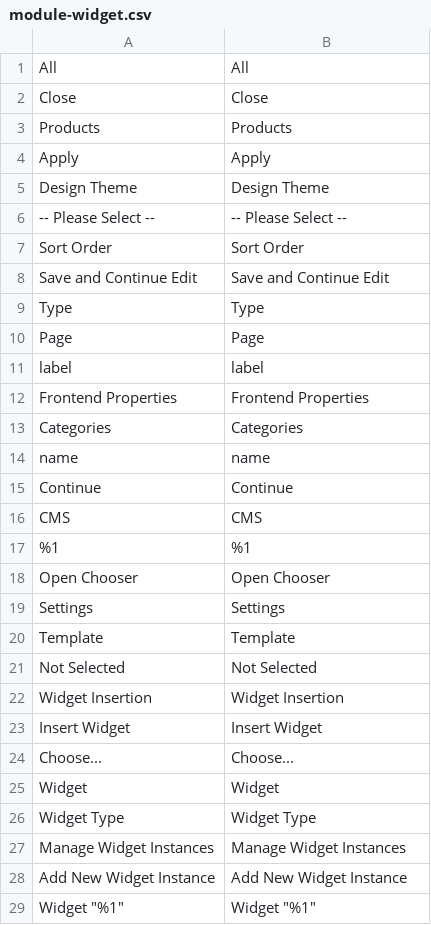
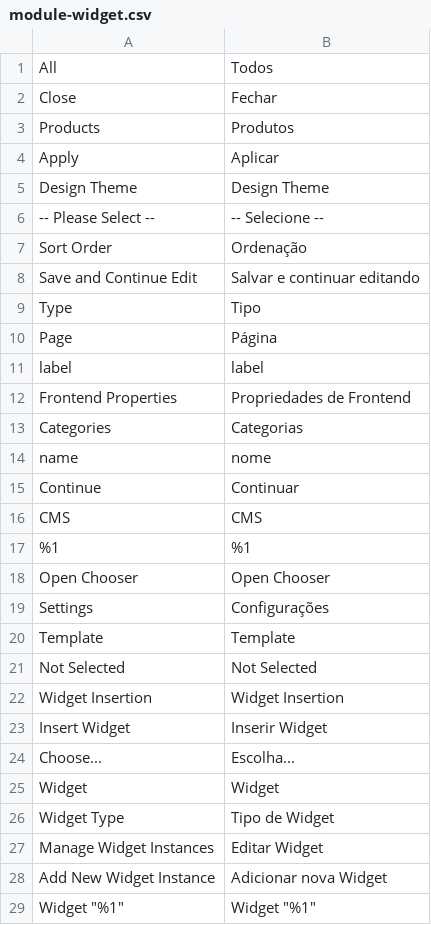
Before and after one commit to Bleez/Magento2-PT-BR, a CSV file: module-widget.csv, drawn as a sheet; only a part is shown; the diff covers the shown part only.

Commit message:
Traduzindo

```diff
--- a/module-widget.csv
+++ b/module-widget.csv
@@ -1,16 +1,16 @@
-All,All
-Close,Close
-Products,Products
-Apply,Apply
+All,Todos
+Close,Fechar
+Products,Produtos
+Apply,Aplicar
 "Design Theme","Design Theme"
-"-- Please Select --","-- Please Select --"
-"Sort Order","Sort Order"
-"Save and Continue Edit","Save and Continue Edit"
-Type,Type
-Page,Page
+"-- Please Select --","-- Selecione --"
+"Sort Order","Ordenação"
+"Save and Continue Edit","Salvar e continuar editando"
+Type,Tipo
+Page,Página
 label,label
-"Frontend Properties","Frontend Properties"
-Categories,Categories
-name,name
-Continue,Continue
+"Frontend Properties","Propriedades de Frontend"
+Categories,Categorias
+name,nome
+Continue,Continuar
 CMS,CMS
@@ -18,3 +18,3 @@ CMS,CMS
 "Open Chooser","Open Chooser"
-Settings,Settings
+Settings,Configurações
 Template,Template
@@ -22,8 +22,8 @@ Template,Template
 "Widget Insertion","Widget Insertion"
-"Insert Widget","Insert Widget"
-Choose...,Choose...
+"Insert Widget","Inserir Widget"
+Choose...,Escolha...
 Widget,Widget
-"Widget Type","Widget Type"
-"Manage Widget Instances","Manage Widget Instances"
-"Add New Widget Instance","Add New Widget Instance"
+"Widget Type","Tipo de Widget"
+"Manage Widget Instances","Editar Widget"
+"Add New Widget Instance","Adicionar nova Widget"
 "Widget ""%1""","Widget ""%1"""
```
Also changed, not shown: 14 edited cells elsewhere in this file.
